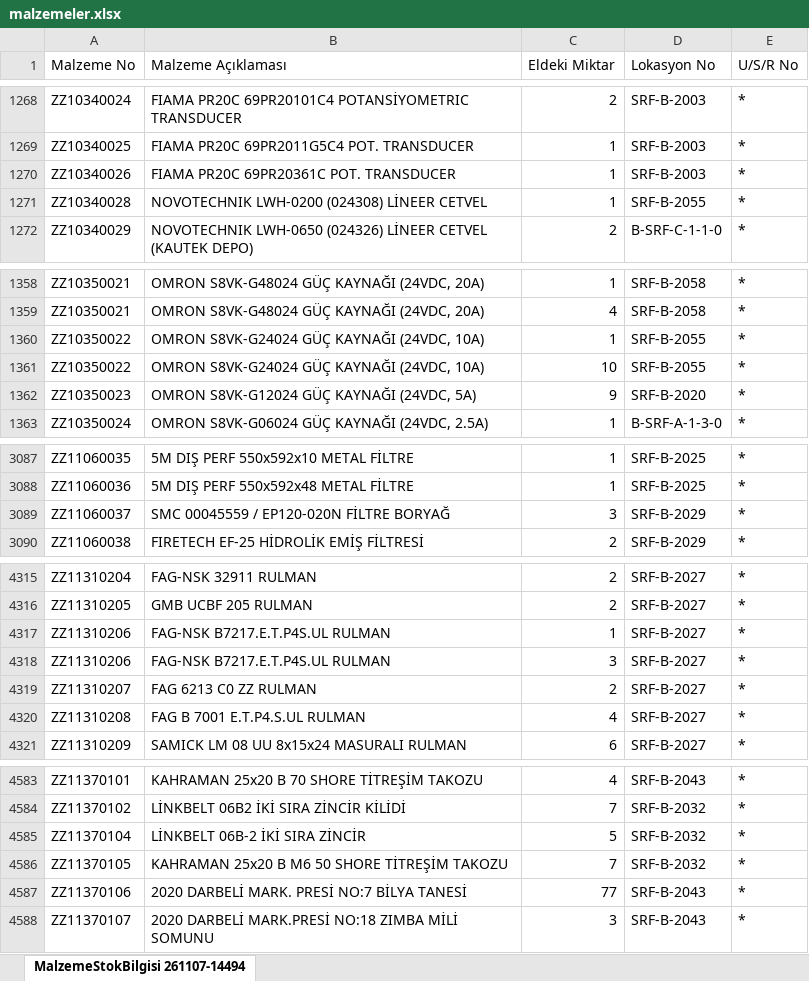
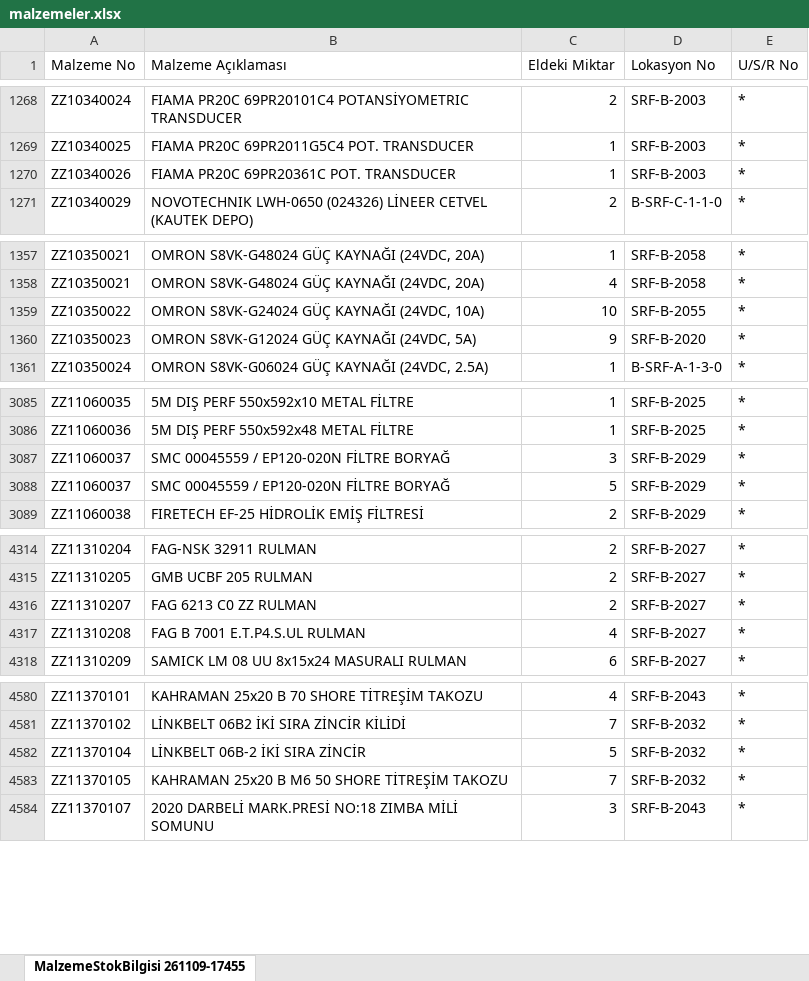
Before and after one commit to erdem-hrn/barkod, an Excel workbook: malzemeler.xlsx, sheet MalzemeStokBilgisi 261109-17455, drawn as a sheet; only a part is shown, gaps mark what is left out; values as stored, in another font and other column widths than the file's, no borders; removed rows and columns are numbered as before the commit, all else as after; the diff covers the shown part only; the diff names each change by its address in the sheet, - before the commit and + after, or states it on an @@ line.

Commit message:
Add files via upload

```diff
--- a/malzemeler.xlsx (sheet MalzemeStokBilgisi 261109-17455)
+++ b/malzemeler.xlsx (sheet MalzemeStokBilgisi 261109-17455)
-sheet tab: MalzemeStokBilgisi 261107-14494
+sheet tab: MalzemeStokBilgisi 261109-17455
-row 1271: ZZ10340028 | NOVOTECHNIK LWH-0200 (024308) LİNEER CETVEL | 1 | SRF-B-2055 | *
-row 1360: ZZ10350022 | OMRON S8VK-G24024 GÜÇ KAYNAĞI (24VDC, 10A) | 1 | SRF-B-2055 | *
+row 3088: ZZ11060037 | SMC 00045559 / EP120-020N FİLTRE BORYAĞ | 5 | SRF-B-2029 | *
-row 4317: ZZ11310206 | FAG-NSK B7217.E.T.P4S.UL RULMAN | 1 | SRF-B-2027 | *
-row 4318: ZZ11310206 | FAG-NSK B7217.E.T.P4S.UL RULMAN | 3 | SRF-B-2027 | *
-row 4587: ZZ11370106 | 2020 DARBELİ MARK. PRESİ NO:7 BİLYA TANESİ | 77 | SRF-B-2043 | *
```
Also changed, not shown: 8 edited cells elsewhere in this sheet.
